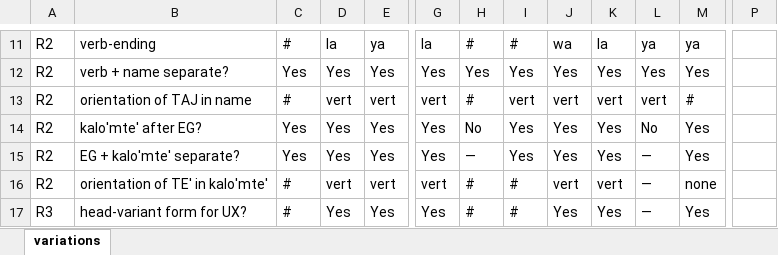
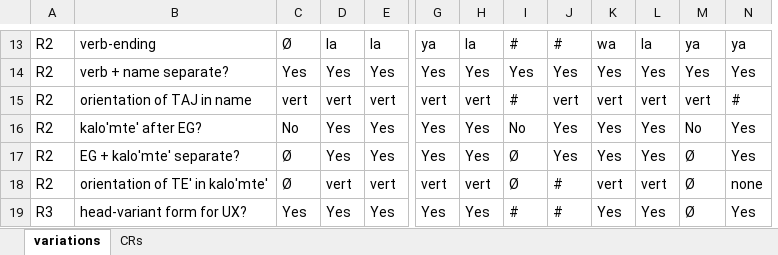
Before and after one commit to joeroe/MayaKingListCladistics, an Excel workbook: data/king-lists.xlsx, sheet variations, drawn as a sheet; only a part is shown, gaps mark what is left out; values as stored, in another font and other column widths than the file's, no cell formats; removed rows and columns are numbered as before the commit, all else as after; the diff covers the shown part only; the diff names each change by its address in the sheet, - before the commit and + after, or states it on an @@ line.

```diff
--- a/data/king-lists.xlsx (sheet variations)
+++ b/data/king-lists.xlsx (sheet variations)
+sheet tab: CRs
+column N, rows 13-19: ya | Yes | # | Yes | Yes | none | Yes
-column P, empty
-C13: #
+C13: Ø
-E13: ya
+E13: la
-G13: la
+G13: ya
-H13: #
+H13: la
-J13: wa
+J13: #
-K13: la
+K13: wa
-L13: ya
+L13: la
-C15: #
+C15: vert
-H15: #
+H15: vert
-I15: vert
+I15: #
-M15: #
+M15: vert
-C16: Yes
+C16: No
-H16: No
+H16: Yes
-I16: Yes
+I16: No
-L16: No
+L16: Yes
-M16: Yes
+M16: No
-C17: Yes
+C17: Ø
-H17: ―
+H17: Yes
-I17: Yes
+I17: Ø
-L17: ―
+L17: Yes
-M17: Yes
+M17: Ø
-C18: #
+C18: Ø
-H18: #
+H18: vert
-I18: #
+I18: Ø
-J18: vert
+J18: #
-L18: ―
+L18: vert
-M18: none
+M18: Ø
-C19: #
+C19: Yes
-H19: #
+H19: Yes
-J19: Yes
+J19: #
-L19: ―
+L19: Yes
-M19: Yes
+M19: Ø
```
Also changed, not shown: 16 added rows, 10 removed rows and 296 edited cells elsewhere in this sheet, cell formats, charts or pictures, 1 other file.
